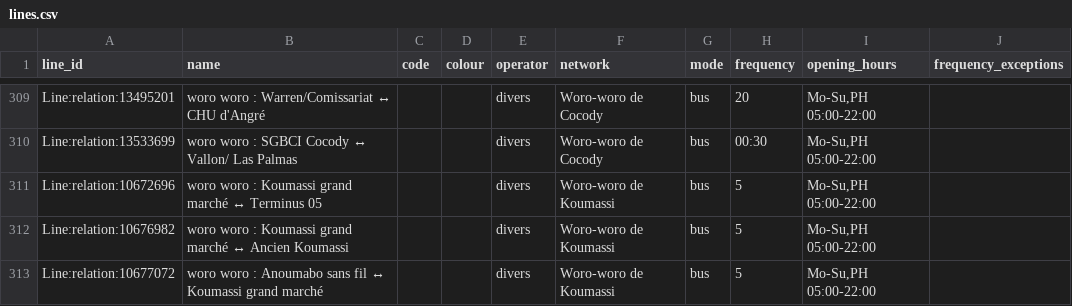
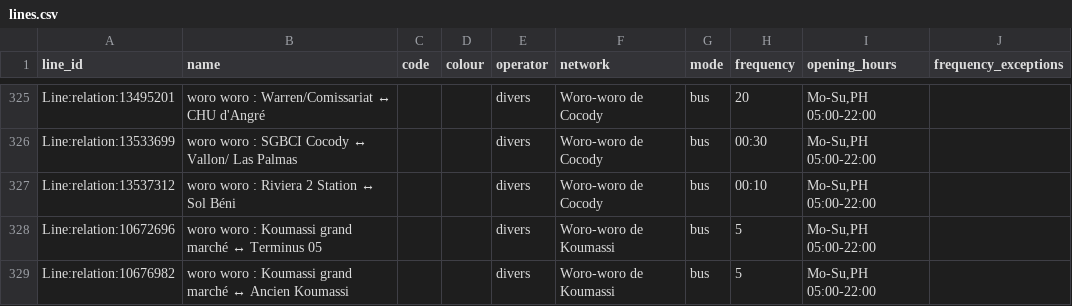
Before and after one commit to Jungle-Bus/AbidjanTransport_geom_ci, a CSV file: lines.csv, drawn as a sheet; only a part is shown, gaps mark what is left out; the shorter side is filled out with more unchanged rows; the diff covers the shown part only; the diff names each change by its address in the sheet, - before the commit and + after, or states it on an @@ line.

```diff
--- a/lines.csv
+++ b/lines.csv
+row 327: Line:relation:13537312 | woro woro : Riviera 2 Station ↔ Sol Béni |  |  | divers | Woro-woro de Cocody | bus | 00:10 | Mo-Su,PH 05:00-22:00
```
Also changed, not shown: 16 added rows elsewhere in this file, stops.csv, 3 other files.
